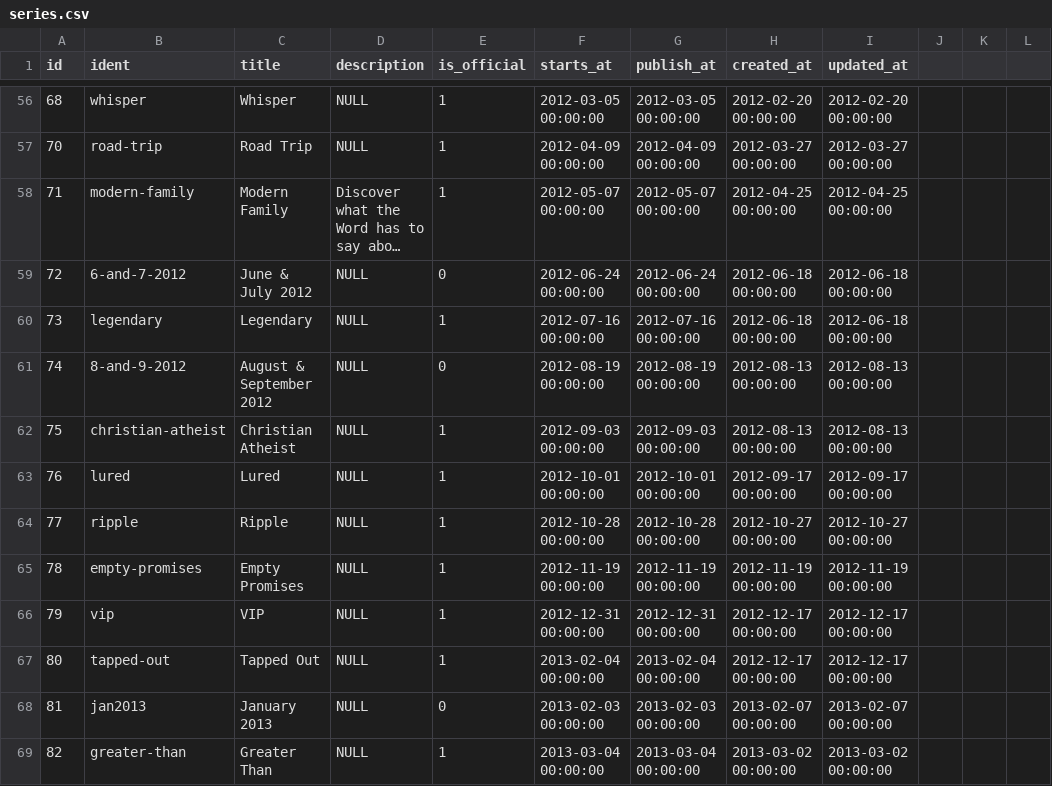
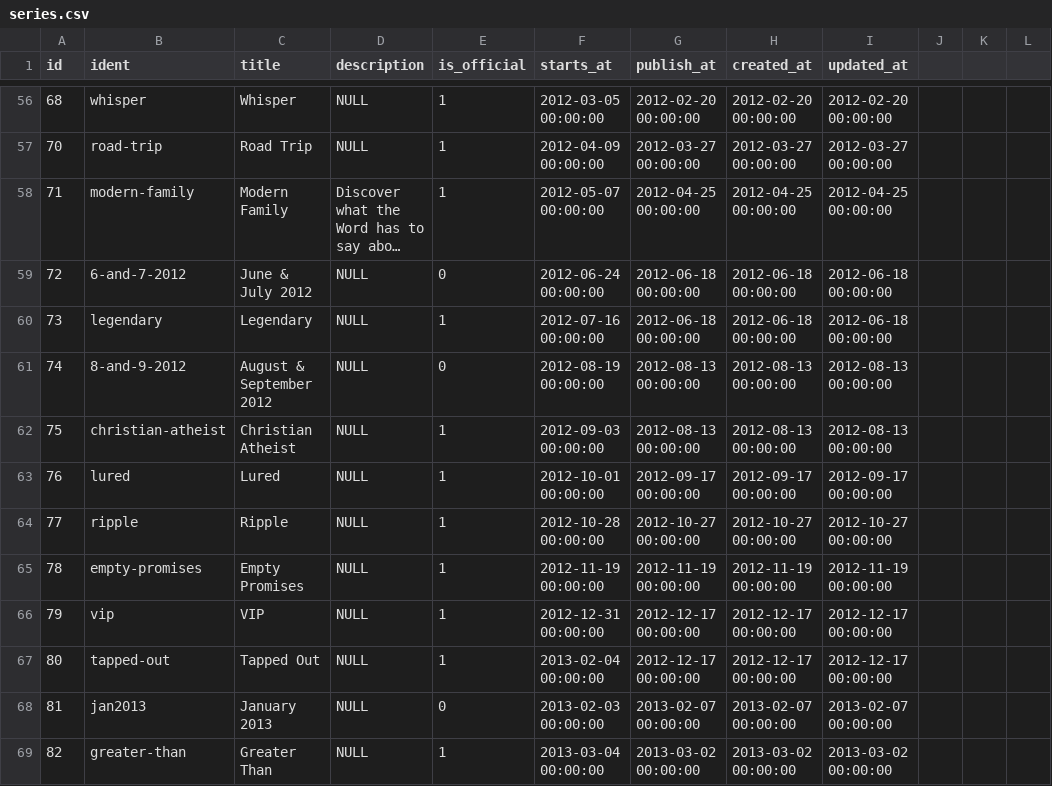
Before and after one commit to faithpromise/faithpromise.org, a CSV file: database/seeds/csv/series.csv, drawn as a sheet; only a part is shown, gaps mark what is left out; long unchanged cells end in …; the diff covers the shown part only; the diff names each change by its address in the sheet, - before the commit and + after, or states it on an @@ line.

```diff
--- a/database/seeds/csv/series.csv
+++ b/database/seeds/csv/series.csv
-G56 (publish_at): 2012-03-05 00:00:00
+G56 (publish_at): 2012-02-20 00:00:00
-G57 (publish_at): 2012-04-09 00:00:00
+G57 (publish_at): 2012-03-27 00:00:00
-G58 (publish_at): 2012-05-07 00:00:00
+G58 (publish_at): 2012-04-25 00:00:00
-G59 (publish_at): 2012-06-24 00:00:00
+G59 (publish_at): 2012-06-18 00:00:00
-G60 (publish_at): 2012-07-16 00:00:00
+G60 (publish_at): 2012-06-18 00:00:00
-G61 (publish_at): 2012-08-19 00:00:00
+G61 (publish_at): 2012-08-13 00:00:00
-G62 (publish_at): 2012-09-03 00:00:00
+G62 (publish_at): 2012-08-13 00:00:00
-G63 (publish_at): 2012-10-01 00:00:00
+G63 (publish_at): 2012-09-17 00:00:00
-G64 (publish_at): 2012-10-28 00:00:00
+G64 (publish_at): 2012-10-27 00:00:00
-G66 (publish_at): 2012-12-31 00:00:00
+G66 (publish_at): 2012-12-17 00:00:00
-G67 (publish_at): 2013-02-04 00:00:00
+G67 (publish_at): 2012-12-17 00:00:00
-G68 (publish_at): 2013-02-03 00:00:00
+G68 (publish_at): 2013-02-07 00:00:00
-G69 (publish_at): 2013-03-04 00:00:00
+G69 (publish_at): 2013-03-02 00:00:00
```
Also changed, not shown: 1 added row and 85 edited cells elsewhere in this file, database/seeds/csv/videos.csv, 1 other file.
